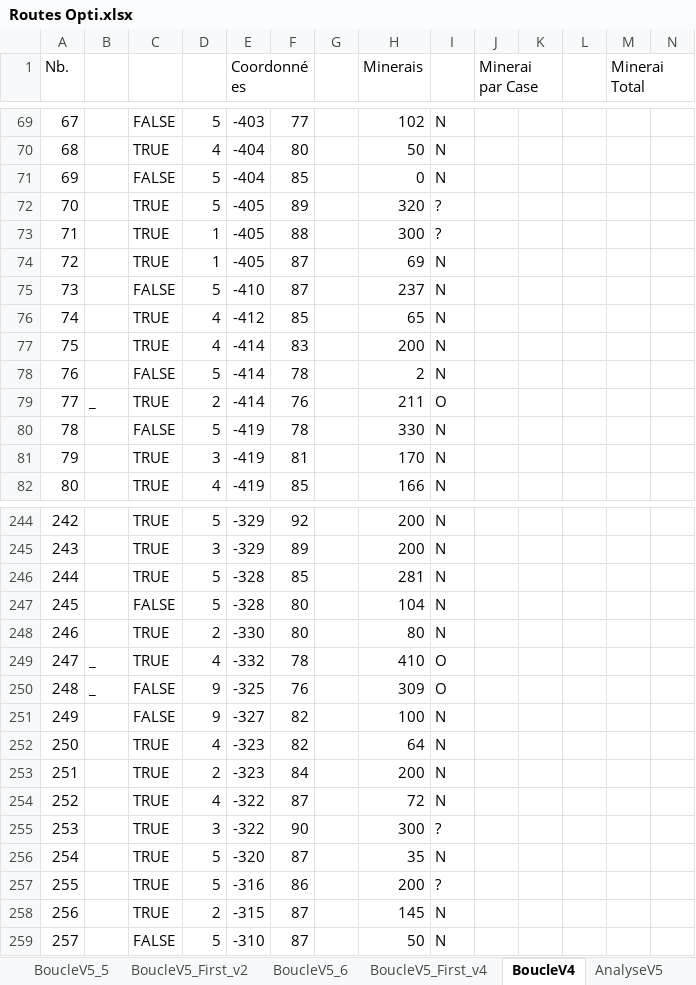
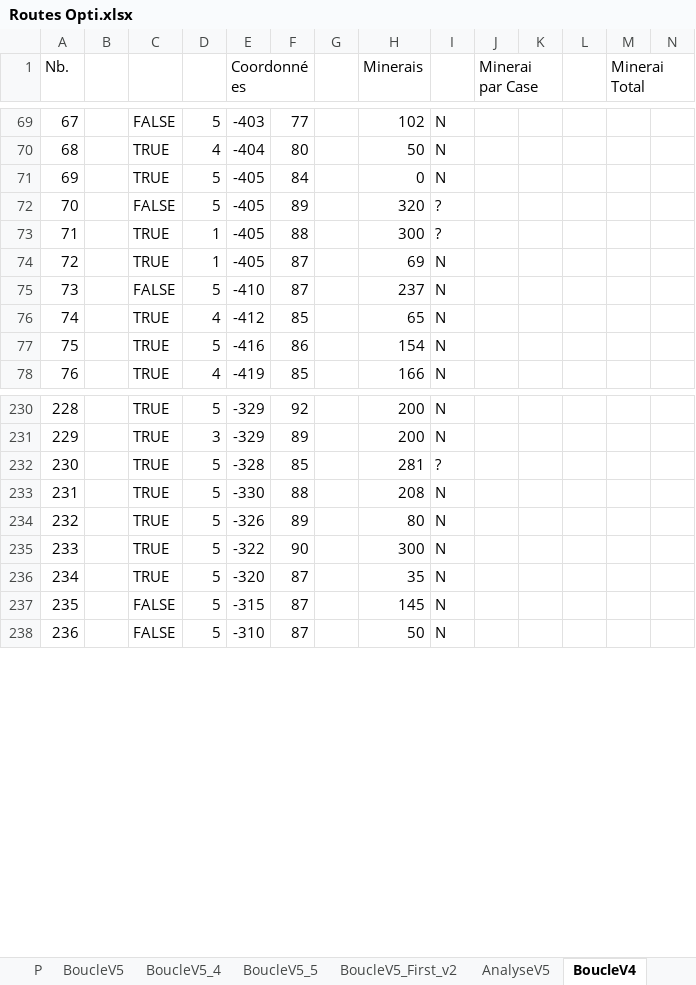
Before and after one commit to tithom/alphaboucle, an Excel workbook: output/Routes Opti.xlsx, sheet BoucleV4, drawn as a sheet; only a part is shown, gaps mark what is left out; values as stored, in another font and other column widths than the file's, no cell formats; charts and pictures and conditional formats not drawn; removed rows and columns are numbered as before the commit, all else as after; rows hold the shown columns only; the diff covers the shown part only; the diff names each change by its address in the sheet, - before the commit and + after, or states it on an @@ line.

Commit message:
Update xlsx after last optimizations.
Change-Id: Id39b753c4833046a4e2007c3f6ff5e968dffdf41

```diff
--- a/output/Routes Opti.xlsx (sheet BoucleV4)
+++ b/output/Routes Opti.xlsx (sheet BoucleV4)
@@ sheet tab order changed: P | BoucleV5 | BoucleV5_4 | BoucleV5_5 | BoucleV5_First_v2 | AnalyseV5 | BoucleV4 @@
@@ column A (Nb.) renumbered from row 24 down @@
-C71: FALSE
+C71: TRUE
-E71 (Coordonnées): -404
+E71 (Coordonnées): -405
-F71: 85
+F71: 84
-C72: TRUE
+C72: FALSE
-row 77: 75 |  | TRUE | 4 | -414 | 83 |  | 200 | N
-row 78: 76 |  | FALSE | 5 | -414 | 78 |  | 2 | N
-row 79: 77 | _ | TRUE | 2 | -414 | 76 |  | 211 | O
-row 80: 78 |  | FALSE | 5 | -419 | 78 |  | 330 | N
-row 81: 79 |  | TRUE | 3 | -419 | 81 |  | 170 | N
+row 77: 75 |  | TRUE | 5 | -416 | 86 |  | 154 | N
-I232: N
+I232: ?
-row 247: 245 |  | FALSE | 5 | -328 | 80 |  | 104 | N
-D233: 2
+D233: 5
-F233: 80
+F233: 88
-H233 (Minerais): 80
+H233 (Minerais): 208
-row 249: 247 | _ | TRUE | 4 | -332 | 78 |  | 410 | O
-row 250: 248 | _ | FALSE | 9 | -325 | 76 |  | 309 | O
-row 251: 249 |  | FALSE | 9 | -327 | 82 |  | 100 | N
-row 252: 250 |  | TRUE | 4 | -323 | 82 |  | 64 | N
-row 253: 251 |  | TRUE | 2 | -323 | 84 |  | 200 | N
-row 254: 252 |  | TRUE | 4 | -322 | 87 |  | 72 | N
+row 234: 232 |  | TRUE | 5 | -326 | 89 |  | 80 | N
-D235: 3
+D235: 5
-I235: ?
+I235: N
-row 257: 255 |  | TRUE | 5 | -316 | 86 |  | 200 | ?
-C237: TRUE
+C237: FALSE
-D237: 2
+D237: 5
```
Also changed, not shown: 16 added rows, 30 removed rows and 81 edited cells elsewhere in this sheet, sheet BoucleV5_First_v4, sheet BoucleV5_6, sheet Boucle V6, sheet Boucle V7, cell formats, formulas that keep their value, charts or pictures.
